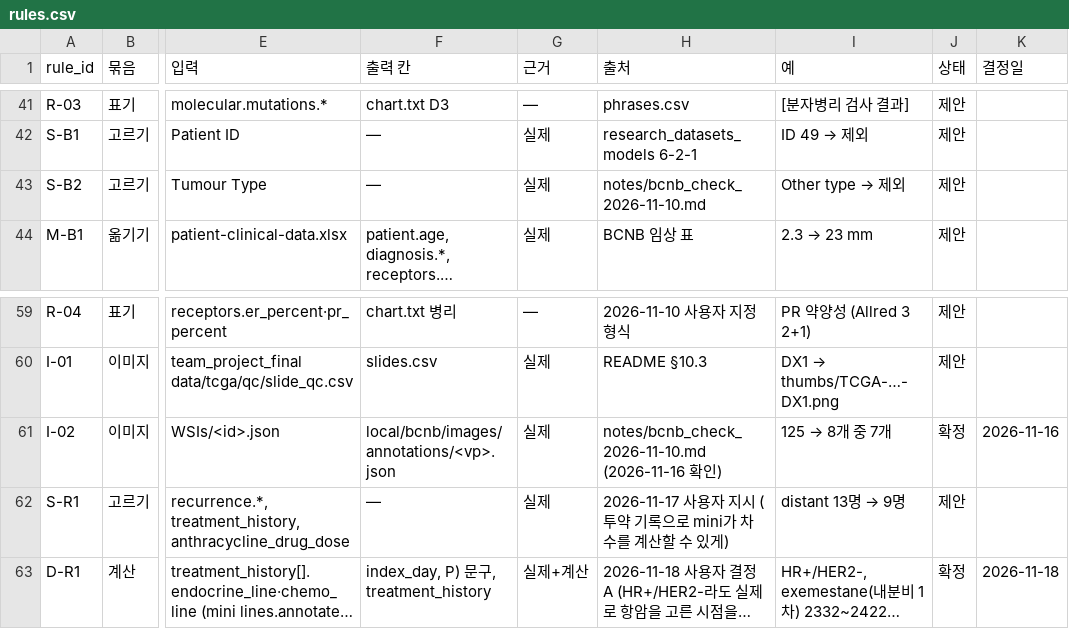
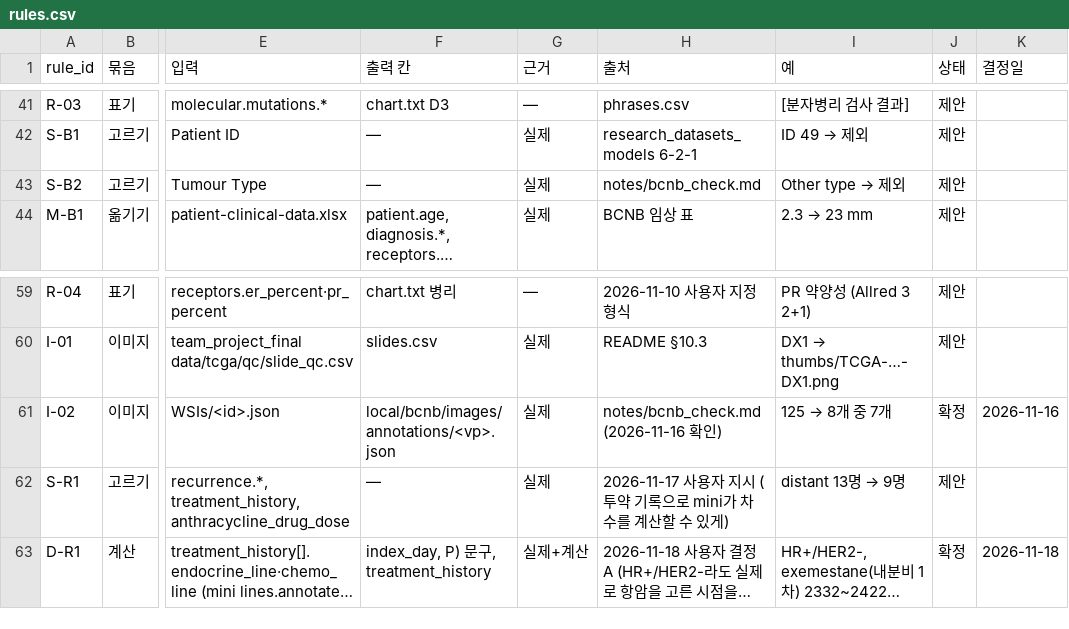
Before and after one commit to seonjinj0616-cyber/virtual_patient_database_based_TCGA_and_BCNB, a CSV file: rules/rules.csv, drawn as a sheet; only a part is shown, gaps mark what is left out; long unchanged cells end in …; the diff names each change by its address in the sheet, - before the commit and + after, or states it on an @@ line.

```diff
--- a/rules/rules.csv
+++ b/rules/rules.csv
-H43 (출처): notes/bcnb_check_2026-11-10.md
+H43 (출처): notes/bcnb_check.md
-H61 (출처): notes/bcnb_check_2026-11-10.md (2026-11-16 확인)
+H61 (출처): notes/bcnb_check.md (2026-11-16 확인)
```
Also changed, not shown: 8 other files.
